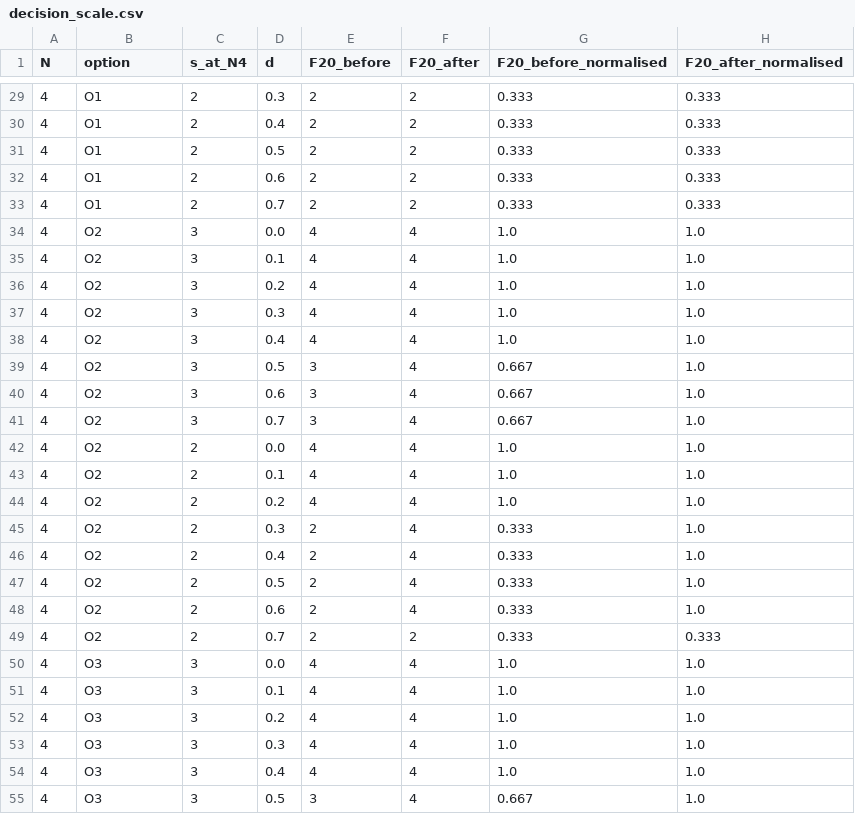
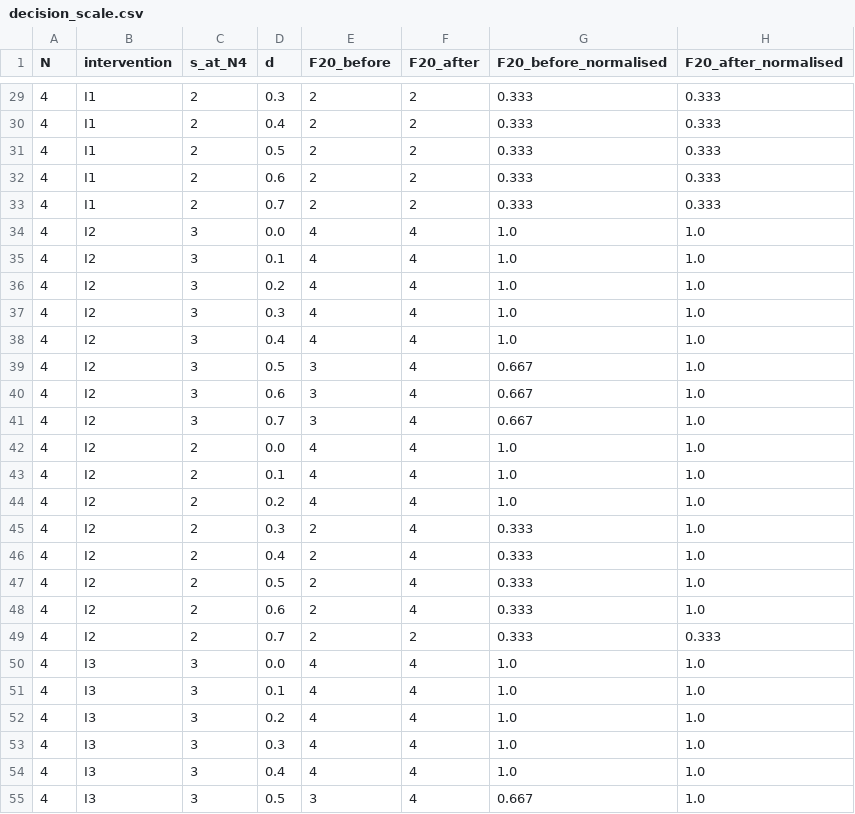
Before and after one commit to cascade-platform-org/CASCADE, a CSV file: experiments/fram/results/decision_scale.csv, drawn as a sheet; only a part is shown, gaps mark what is left out; the diff covers the shown part only.

```diff
--- a/experiments/fram/results/decision_scale.csv
+++ b/experiments/fram/results/decision_scale.csv
@@ -1 +1 @@
-N,option,s_at_N4,d,F20_before,F20_after,F20_before_normalised,F20_after_normalised
+N,intervention,s_at_N4,d,F20_before,F20_after,F20_before_normalised,F20_after_normalised
@@ -29,27 +29,27 @@ N,option,s_at_N4,d,F20_before,F20_after,F20_before_normalised,F20_after_normalis
-4,O1,2,0.3,2,2,0.333,0.333
-4,O1,2,0.4,2,2,0.333,0.333
-4,O1,2,0.5,2,2,0.333,0.333
-4,O1,2,0.6,2,2,0.333,0.333
-4,O1,2,0.7,2,2,0.333,0.333
-4,O2,3,0.0,4,4,1.0,1.0
-4,O2,3,0.1,4,4,1.0,1.0
-4,O2,3,0.2,4,4,1.0,1.0
-4,O2,3,0.3,4,4,1.0,1.0
-4,O2,3,0.4,4,4,1.0,1.0
-4,O2,3,0.5,3,4,0.667,1.0
-4,O2,3,0.6,3,4,0.667,1.0
-4,O2,3,0.7,3,4,0.667,1.0
-4,O2,2,0.0,4,4,1.0,1.0
-4,O2,2,0.1,4,4,1.0,1.0
-4,O2,2,0.2,4,4,1.0,1.0
-4,O2,2,0.3,2,4,0.333,1.0
-4,O2,2,0.4,2,4,0.333,1.0
-4,O2,2,0.5,2,4,0.333,1.0
-4,O2,2,0.6,2,4,0.333,1.0
-4,O2,2,0.7,2,2,0.333,0.333
-4,O3,3,0.0,4,4,1.0,1.0
-4,O3,3,0.1,4,4,1.0,1.0
-4,O3,3,0.2,4,4,1.0,1.0
-4,O3,3,0.3,4,4,1.0,1.0
-4,O3,3,0.4,4,4,1.0,1.0
-4,O3,3,0.5,3,4,0.667,1.0
+4,I1,2,0.3,2,2,0.333,0.333
+4,I1,2,0.4,2,2,0.333,0.333
+4,I1,2,0.5,2,2,0.333,0.333
+4,I1,2,0.6,2,2,0.333,0.333
+4,I1,2,0.7,2,2,0.333,0.333
+4,I2,3,0.0,4,4,1.0,1.0
+4,I2,3,0.1,4,4,1.0,1.0
+4,I2,3,0.2,4,4,1.0,1.0
+4,I2,3,0.3,4,4,1.0,1.0
+4,I2,3,0.4,4,4,1.0,1.0
+4,I2,3,0.5,3,4,0.667,1.0
+4,I2,3,0.6,3,4,0.667,1.0
+4,I2,3,0.7,3,4,0.667,1.0
+4,I2,2,0.0,4,4,1.0,1.0
+4,I2,2,0.1,4,4,1.0,1.0
+4,I2,2,0.2,4,4,1.0,1.0
+4,I2,2,0.3,2,4,0.333,1.0
+4,I2,2,0.4,2,4,0.333,1.0
+4,I2,2,0.5,2,4,0.333,1.0
+4,I2,2,0.6,2,4,0.333,1.0
+4,I2,2,0.7,2,2,0.333,0.333
+4,I3,3,0.0,4,4,1.0,1.0
+4,I3,3,0.1,4,4,1.0,1.0
+4,I3,3,0.2,4,4,1.0,1.0
+4,I3,3,0.3,4,4,1.0,1.0
+4,I3,3,0.4,4,4,1.0,1.0
+4,I3,3,0.5,3,4,0.667,1.0
```
Also changed, not shown: 101 edited cells elsewhere in this file, experiments/fram/results/decision_map.csv, experiments/fram/results/decision_scale_ref.csv, 12 other files.
